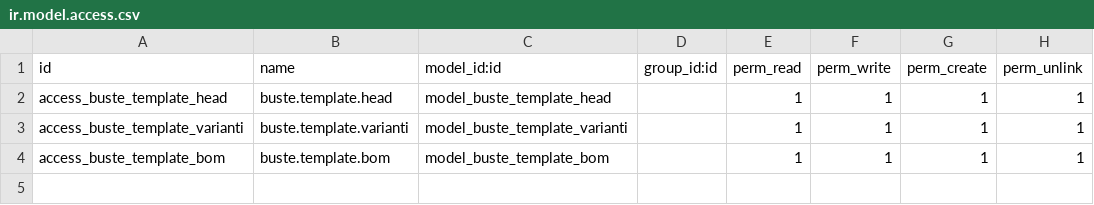
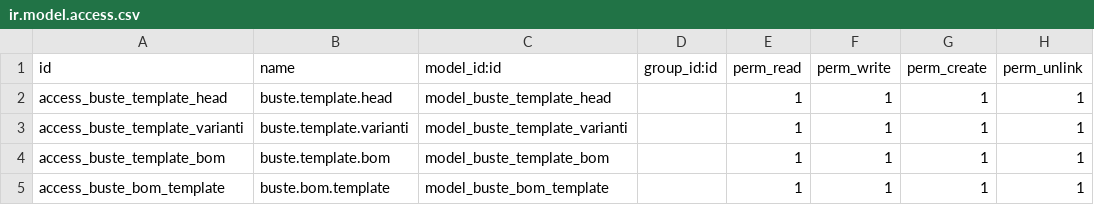
Before and after one commit to cgsoftware/BusteAlPzOmaf, a CSV file: security/ir.model.access.csv, drawn as a sheet.

```diff
--- a/security/ir.model.access.csv
+++ b/security/ir.model.access.csv
@@ -4 +4,2 @@
 "access_buste_template_bom","buste.template.bom","model_buste_template_bom",,1,1,1,1
+"access_buste_bom_template","buste.bom.template","model_buste_bom_template",,1,1,1,1
```
Also changed, not shown: 4 other files.
